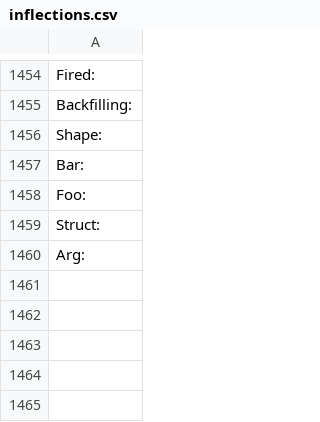
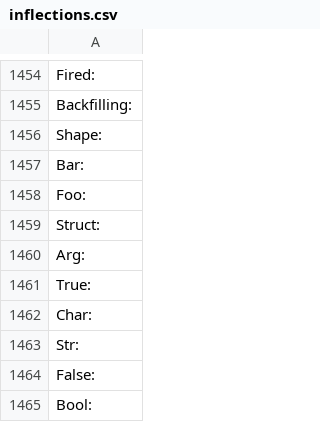
Before and after one commit to aws/aws-sdk-go, a CSV file: internal/model/api/inflections.csv, drawn as a sheet; only a part is shown, gaps mark what is left out.

```diff
--- a/internal/model/api/inflections.csv
+++ b/internal/model/api/inflections.csv
@@ -1460 +1460,6 @@ Struct:
 Arg:
+True:
+Char:
+Str:
+False:
+Bool:
```
Also changed, not shown: 4 other files.
